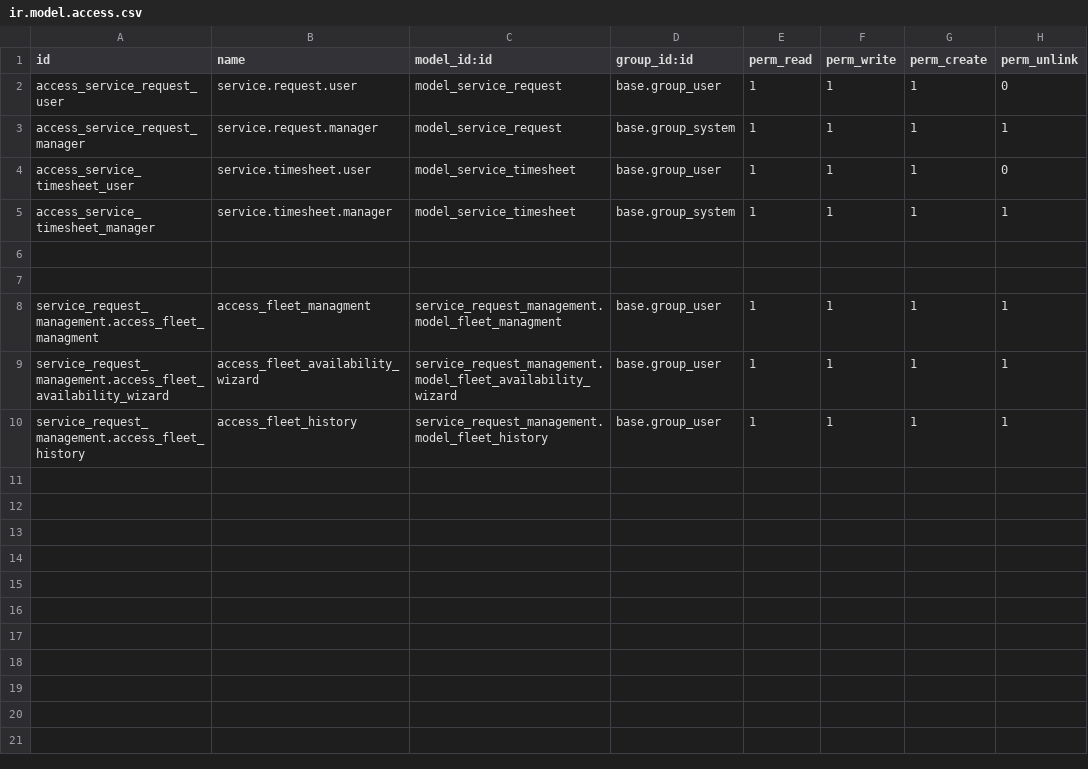
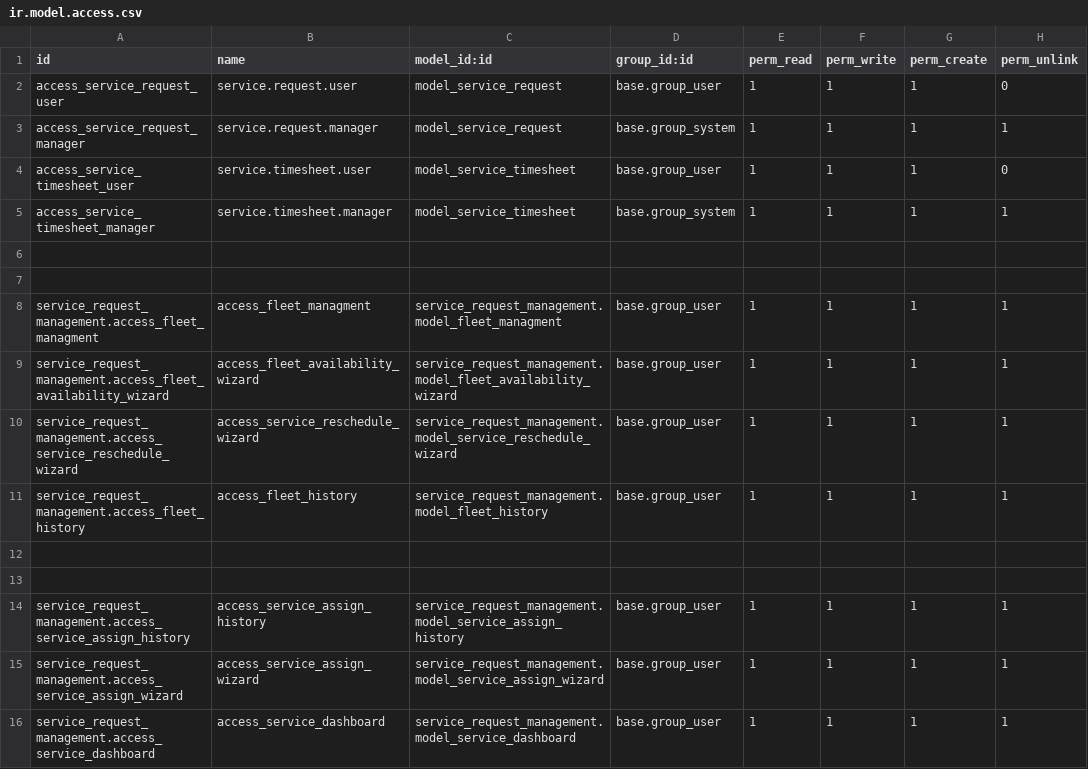
Before and after one commit to dhruvradadiya1112/EEIC, a CSV file: service_request_management/security/ir.model.access.csv, drawn as a sheet.

Commit message:
[add] Service module add changes

```diff
--- a/service_request_management/security/ir.model.access.csv
+++ b/service_request_management/security/ir.model.access.csv
@@ -9,2 +9,8 @@ service_request_management.access_fleet_managment,access_fleet_managment,service
 service_request_management.access_fleet_availability_wizard,access_fleet_availability_wizard,service_request_management.model_fleet_availability_wizard,base.group_user,1,1,1,1
+service_request_management.access_service_reschedule_wizard,access_service_reschedule_wizard,service_request_management.model_service_reschedule_wizard,base.group_user,1,1,1,1
 service_request_management.access_fleet_history,access_fleet_history,service_request_management.model_fleet_history,base.group_user,1,1,1,1
+
+
+service_request_management.access_service_assign_history,access_service_assign_history,service_request_management.model_service_assign_history,base.group_user,1,1,1,1
+service_request_management.access_service_assign_wizard,access_service_assign_wizard,service_request_management.model_service_assign_wizard,base.group_user,1,1,1,1
+service_request_management.access_service_dashboard,access_service_dashboard,service_request_management.model_service_dashboard,base.group_user,1,1,1,1
```
Also changed, not shown: 18 other files.
